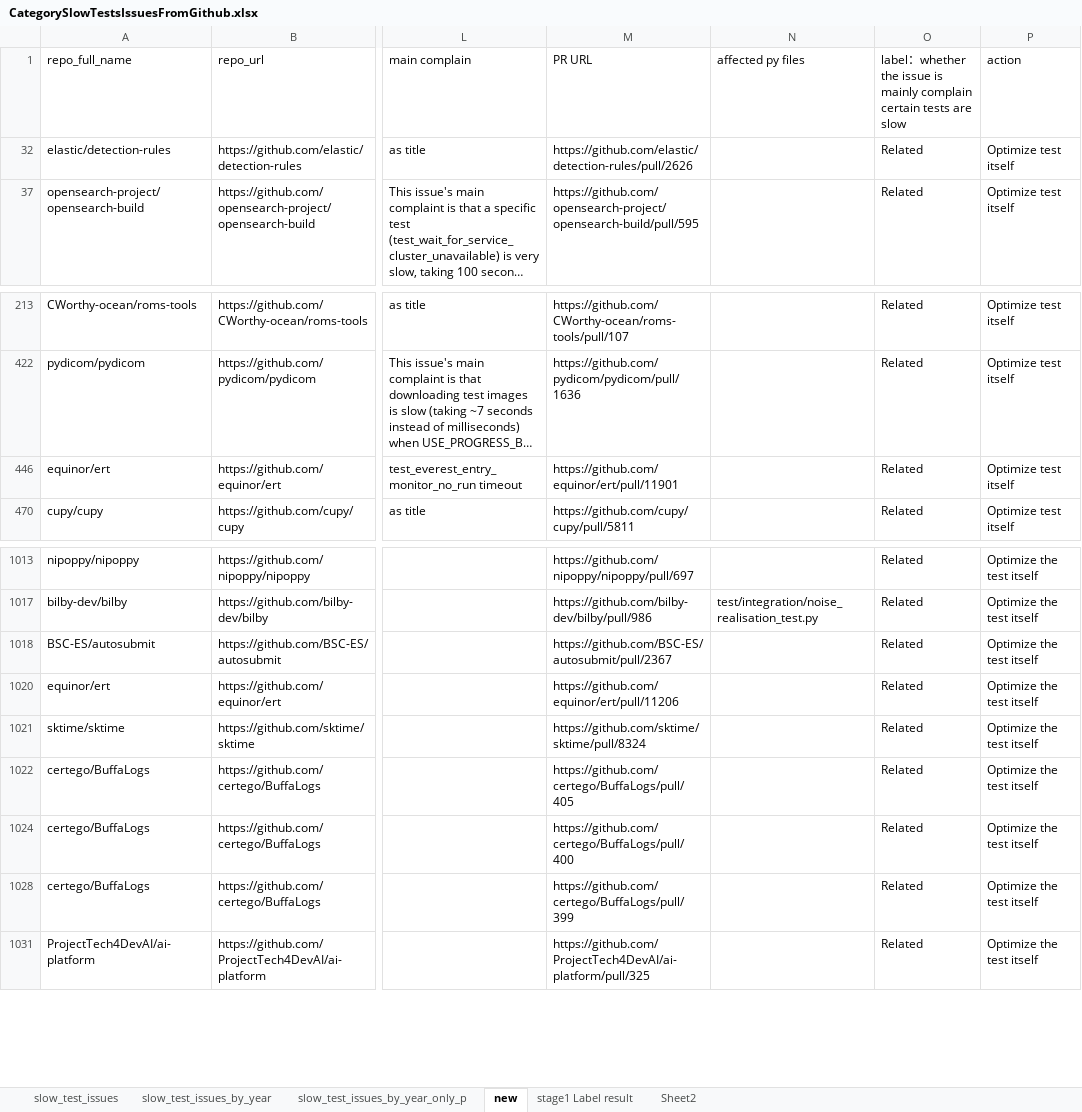
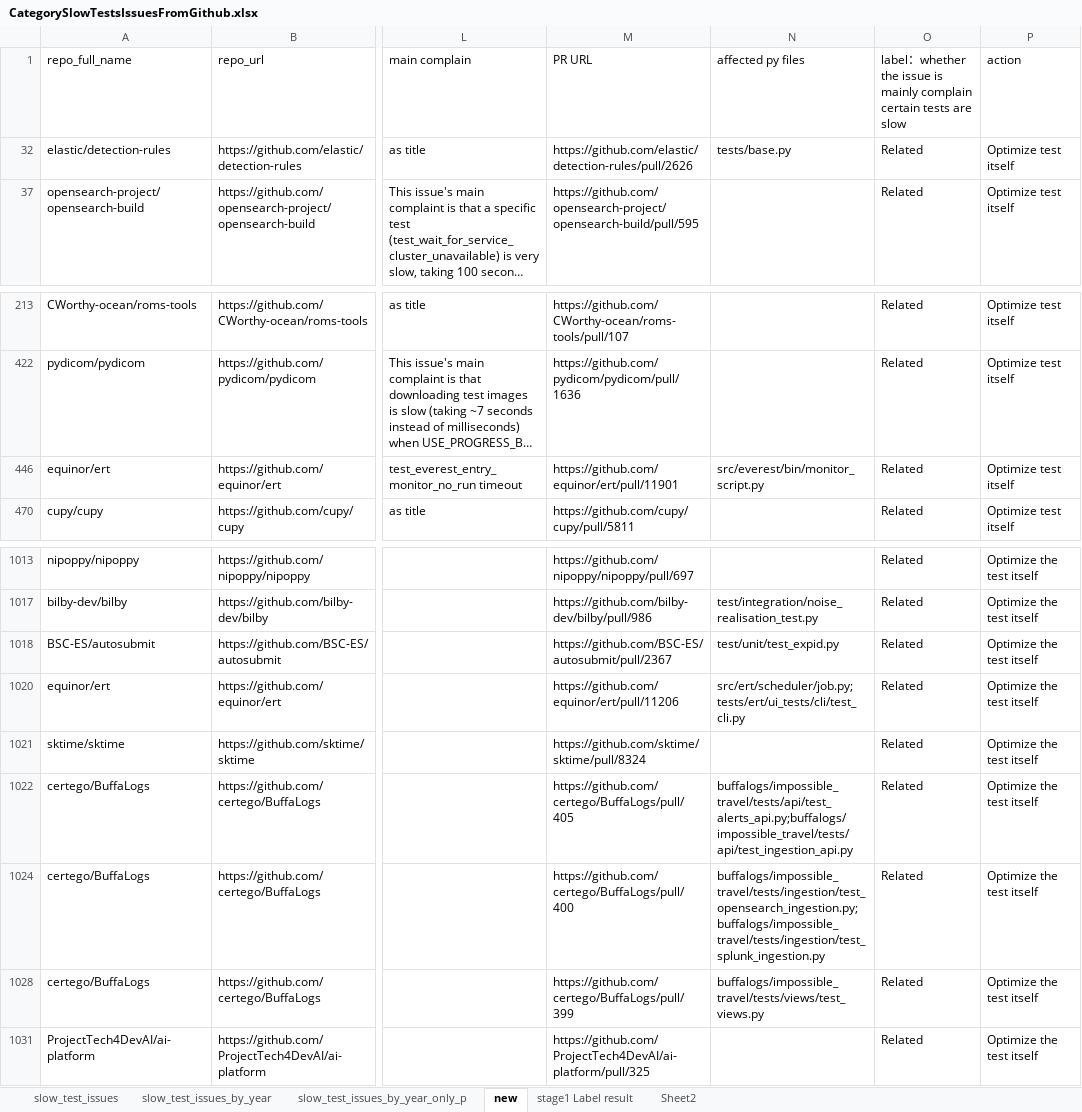
Before and after one commit to liu906/SpeedUpSlowTest, an Excel workbook: CategorySlowTestsIssuesFromGithub.xlsx, sheet new, drawn as a sheet; only a part is shown, gaps mark what is left out; long unchanged cells end in …; values as stored, in another font and other column widths than the file's, no cell formats; table styles not drawn; the diff names each change by its address in the sheet, - before the commit and + after, or states it on an @@ line.

```diff
--- a/CategorySlowTestsIssuesFromGithub.xlsx (sheet new)
+++ b/CategorySlowTestsIssuesFromGithub.xlsx (sheet new)
-N32 (affected py files): (empty)
+N32 (affected py files): tests/base.py
-N446 (affected py files): (empty)
+N446 (affected py files): src/everest/bin/monitor_script.py
-N1018 (affected py files): (empty)
+N1018 (affected py files): test/unit/test_expid.py
-N1020 (affected py files): (empty)
+N1020 (affected py files): src/ert/scheduler/job.py;tests/ert/ui_tests/cli/test_cli.py
-N1022 (affected py files): (empty)
+N1022 (affected py files): buffalogs/impossible_travel/tests/api/test_alerts_api.py;buffalogs/impossible_travel/tests/api/test_ingestion_api.py
-N1024 (affected py files): (empty)
+N1024 (affected py files): buffalogs/impossible_travel/tests/ingestion/test_opensearch_ingestion.py;buffalogs/impossible_travel/tests/ingestion/test_splunk_ingestion.py
-N1028 (affected py files): (empty)
+N1028 (affected py files): buffalogs/impossible_travel/tests/views/test_views.py
```
Also changed, not shown: cell formats, 4 other files.
